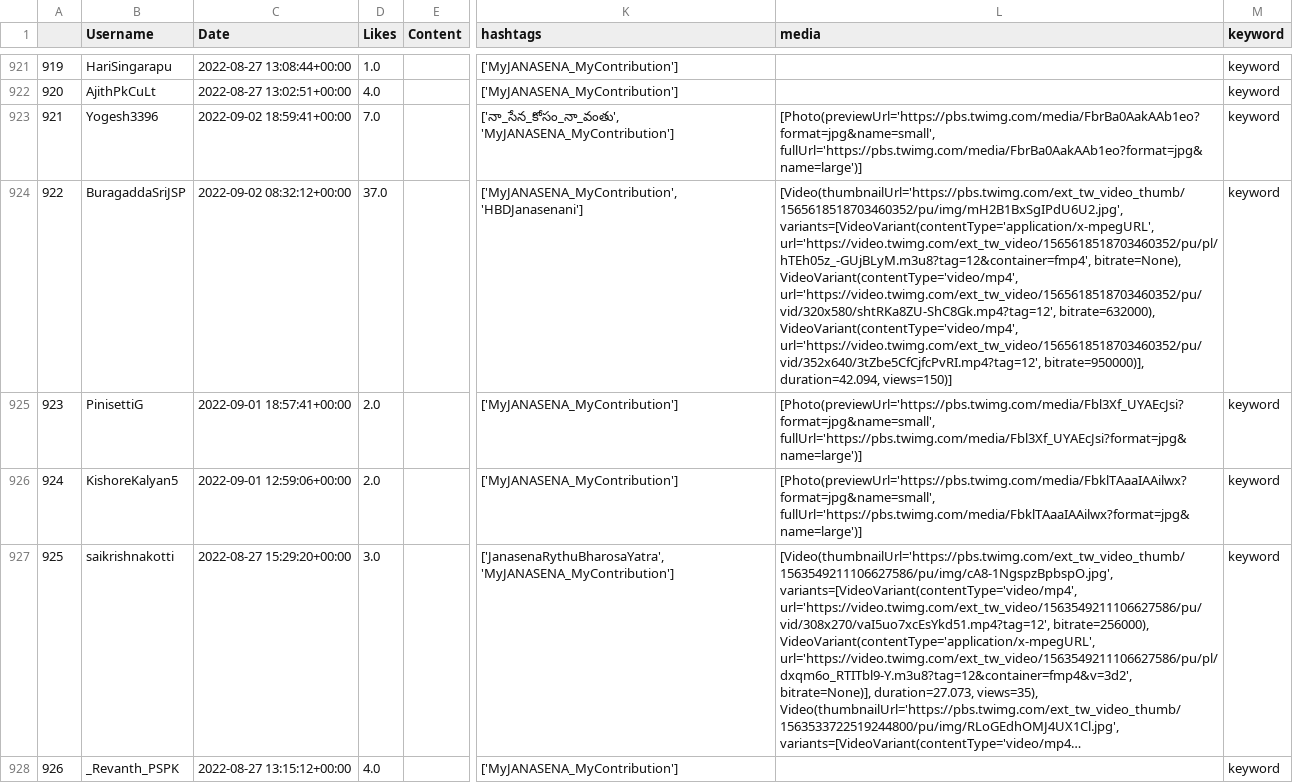
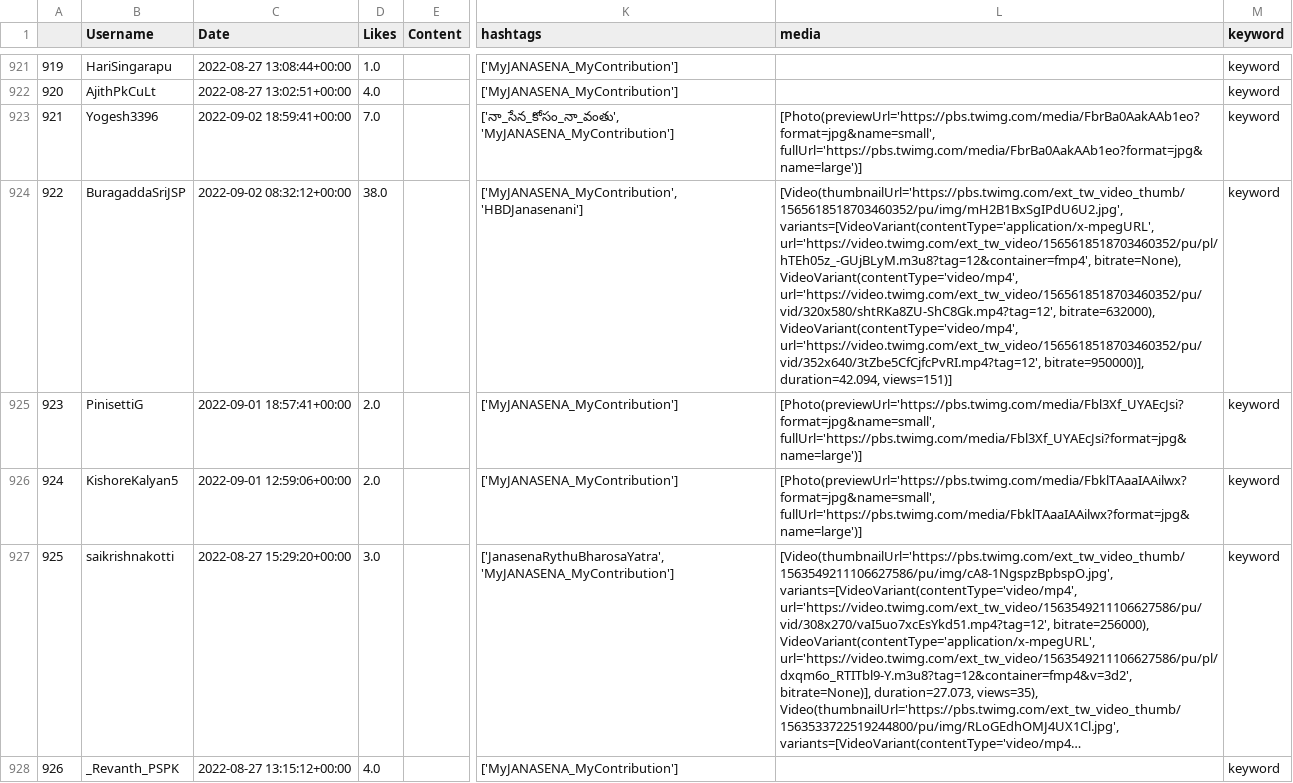
Before and after one commit to harishindl/janasenatweetdashboard, a CSV file: myjanasena_mycontribution_citywise.csv, drawn as a sheet; only a part is shown, gaps mark what is left out; long unchanged cells end in …; the diff covers the shown part only; the diff names each change by its address in the sheet, - before the commit and + after, or states it on an @@ line.

Commit message:
committing files

```diff
--- a/myjanasena_mycontribution_citywise.csv
+++ b/myjanasena_mycontribution_citywise.csv
-D924 (Likes): 37.0
+D924 (Likes): 38.0
-L924 (media): …bitrate=950000)], duration=42.094, views=150)]
+L924 (media): …bitrate=950000)], duration=42.094, views=151)]
```
Also changed, not shown: 95 edited cells elsewhere in this file.
